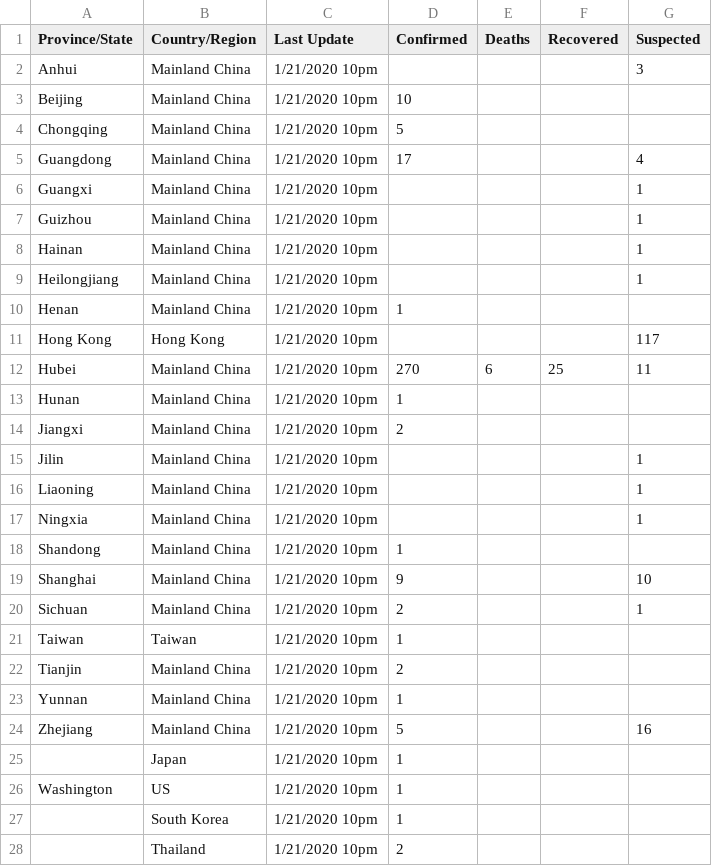
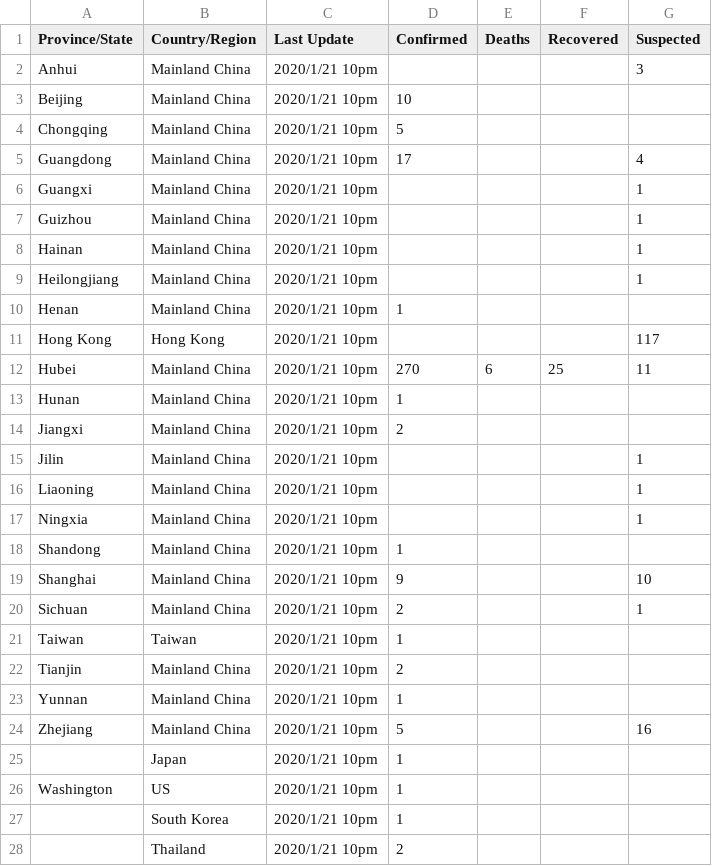
Before and after one commit to shailshouryya/COVID-19, a CSV file: archived_data/archived_daily_case_updates/01-21-2020_2200.csv, drawn as a sheet.

Commit message:
modifies data format MDY -> YDM for ISO compatibilty
- replaced "(\d?\d)/(\d?\d)/(\d\d\d\d)" with "$3/$1/$2"

```diff
--- a/archived_data/archived_daily_case_updates/01-21-2020_2200.csv
+++ b/archived_data/archived_daily_case_updates/01-21-2020_2200.csv
@@ -1,28 +1,28 @@
 Province/State,Country/Region,Last Update,Confirmed,Deaths,Recovered,Suspected
-Anhui,Mainland China,1/21/2020 10pm,,,,3
-Beijing,Mainland China,1/21/2020 10pm,10,,,
-Chongqing,Mainland China,1/21/2020 10pm,5,,,
-Guangdong,Mainland China,1/21/2020 10pm,17,,,4
-Guangxi,Mainland China,1/21/2020 10pm,,,,1
-Guizhou,Mainland China,1/21/2020 10pm,,,,1
-Hainan,Mainland China,1/21/2020 10pm,,,,1
-Heilongjiang,Mainland China,1/21/2020 10pm,,,,1
-Henan,Mainland China,1/21/2020 10pm,1,,,
-Hong Kong,Hong Kong,1/21/2020 10pm,,,,117
-Hubei,Mainland China,1/21/2020 10pm,270,6,25,11
-Hunan,Mainland China,1/21/2020 10pm,1,,,
-Jiangxi,Mainland China,1/21/2020 10pm,2,,,
-Jilin,Mainland China,1/21/2020 10pm,,,,1
-Liaoning,Mainland China,1/21/2020 10pm,,,,1
-Ningxia,Mainland China,1/21/2020 10pm,,,,1
-Shandong,Mainland China,1/21/2020 10pm,1,,,
-Shanghai,Mainland China,1/21/2020 10pm,9,,,10
-Sichuan,Mainland China,1/21/2020 10pm,2,,,1
-Taiwan,Taiwan,1/21/2020 10pm,1,,,
-Tianjin,Mainland China,1/21/2020 10pm,2,,,
-Yunnan,Mainland China,1/21/2020 10pm,1,,,
-Zhejiang,Mainland China,1/21/2020 10pm,5,,,16
-,Japan,1/21/2020 10pm,1,,,
-Washington,US,1/21/2020 10pm,1,,,
-,South Korea,1/21/2020 10pm,1,,,
-,Thailand,1/21/2020 10pm,2,,,
+Anhui,Mainland China,2020/1/21 10pm,,,,3
+Beijing,Mainland China,2020/1/21 10pm,10,,,
+Chongqing,Mainland China,2020/1/21 10pm,5,,,
+Guangdong,Mainland China,2020/1/21 10pm,17,,,4
+Guangxi,Mainland China,2020/1/21 10pm,,,,1
+Guizhou,Mainland China,2020/1/21 10pm,,,,1
+Hainan,Mainland China,2020/1/21 10pm,,,,1
+Heilongjiang,Mainland China,2020/1/21 10pm,,,,1
+Henan,Mainland China,2020/1/21 10pm,1,,,
+Hong Kong,Hong Kong,2020/1/21 10pm,,,,117
+Hubei,Mainland China,2020/1/21 10pm,270,6,25,11
+Hunan,Mainland China,2020/1/21 10pm,1,,,
+Jiangxi,Mainland China,2020/1/21 10pm,2,,,
+Jilin,Mainland China,2020/1/21 10pm,,,,1
+Liaoning,Mainland China,2020/1/21 10pm,,,,1
+Ningxia,Mainland China,2020/1/21 10pm,,,,1
+Shandong,Mainland China,2020/1/21 10pm,1,,,
+Shanghai,Mainland China,2020/1/21 10pm,9,,,10
+Sichuan,Mainland China,2020/1/21 10pm,2,,,1
+Taiwan,Taiwan,2020/1/21 10pm,1,,,
+Tianjin,Mainland China,2020/1/21 10pm,2,,,
+Yunnan,Mainland China,2020/1/21 10pm,1,,,
+Zhejiang,Mainland China,2020/1/21 10pm,5,,,16
+,Japan,2020/1/21 10pm,1,,,
+Washington,US,2020/1/21 10pm,1,,,
+,South Korea,2020/1/21 10pm,1,,,
+,Thailand,2020/1/21 10pm,2,,,
```
Also changed, not shown: archived_data/archived_daily_case_updates/01-24-2020_0000.csv, archived_data/archived_daily_case_updates/01-24-2020_1200.csv, 13 other files.
